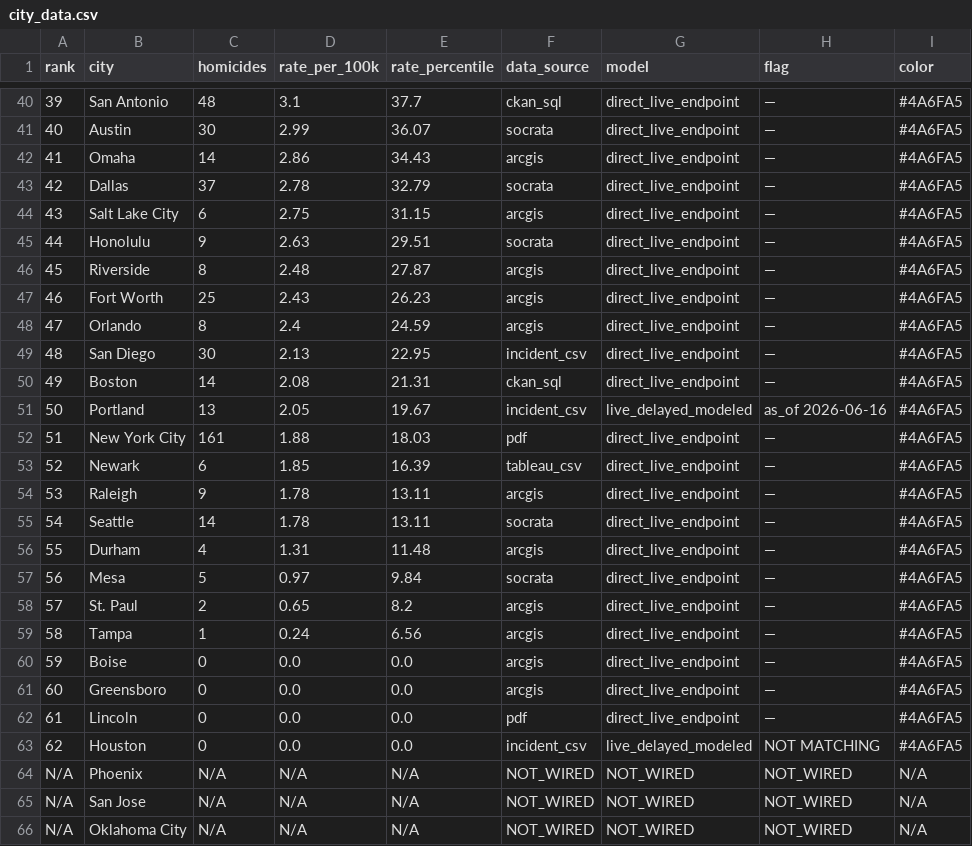
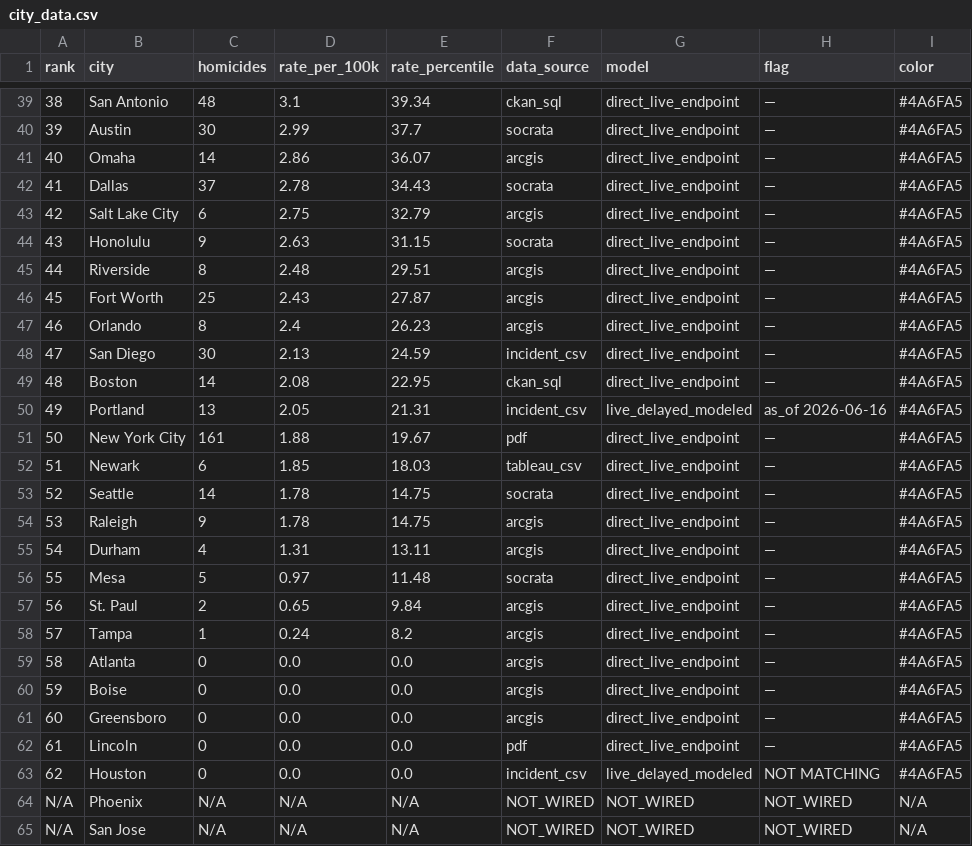
Before and after one commit to ro00archworkall/homicide_tracker, a CSV file: src/data/city_data.csv, drawn as a sheet; only a part is shown, gaps mark what is left out; the shorter side is filled out with more unchanged rows; removed rows and columns are numbered as before the commit, all else as after; the diff covers the shown part only; the diff names each change by its address in the sheet, - before the commit and + after, or states it on an @@ line.

```diff
--- a/src/data/city_data.csv
+++ b/src/data/city_data.csv
@@ column A (rank) renumbered between rows 13 and 58 @@
-E39 (rate_percentile): 37.7
+E39 (rate_percentile): 39.34
-E40 (rate_percentile): 36.07
+E40 (rate_percentile): 37.7
-E41 (rate_percentile): 34.43
+E41 (rate_percentile): 36.07
-E42 (rate_percentile): 32.79
+E42 (rate_percentile): 34.43
-E43 (rate_percentile): 31.15
+E43 (rate_percentile): 32.79
-E44 (rate_percentile): 29.51
+E44 (rate_percentile): 31.15
-E45 (rate_percentile): 27.87
+E45 (rate_percentile): 29.51
-E46 (rate_percentile): 26.23
+E46 (rate_percentile): 27.87
-E47 (rate_percentile): 24.59
+E47 (rate_percentile): 26.23
-E48 (rate_percentile): 22.95
+E48 (rate_percentile): 24.59
-E49 (rate_percentile): 21.31
+E49 (rate_percentile): 22.95
-E50 (rate_percentile): 19.67
+E50 (rate_percentile): 21.31
-E51 (rate_percentile): 18.03
+E51 (rate_percentile): 19.67
-E52 (rate_percentile): 16.39
+E52 (rate_percentile): 18.03
-row 54: 53 | Raleigh | 9 | 1.78 | 13.11 | arcgis | direct_live_endpoint | — | #4A6FA5
-E53 (rate_percentile): 13.11
+E53 (rate_percentile): 14.75
+row 54: 53 | Raleigh | 9 | 1.78 | 14.75 | arcgis | direct_live_endpoint | — | #4A6FA5
-E55 (rate_percentile): 11.48
+E55 (rate_percentile): 13.11
-E56 (rate_percentile): 9.84
+E56 (rate_percentile): 11.48
-E57 (rate_percentile): 8.2
+E57 (rate_percentile): 9.84
-E58 (rate_percentile): 6.56
+E58 (rate_percentile): 8.2
+row 59: 58 | Atlanta | 0 | 0.0 | 0.0 | arcgis | direct_live_endpoint | — | #4A6FA5
```
Also changed, not shown: 1 removed row and 30 edited cells elsewhere in this file, 1 other file.
